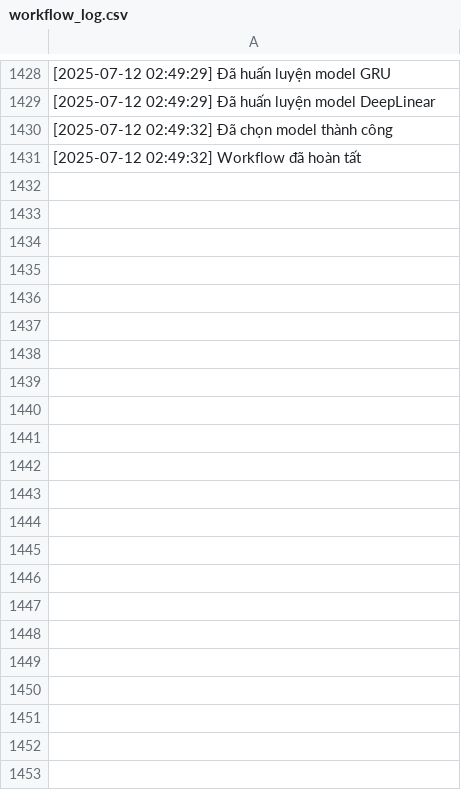
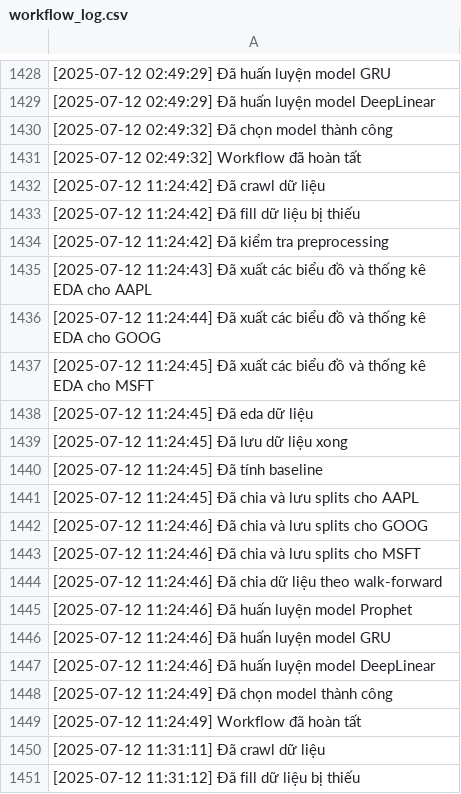
Before and after one commit to m1htan/Time-Series-Forecast, a CSV file: AI_Agent/logs/workflow_log.csv, drawn as a sheet; only a part is shown, gaps mark what is left out; the diff covers the shown part only.

```diff
--- a/AI_Agent/logs/workflow_log.csv
+++ b/AI_Agent/logs/workflow_log.csv
@@ -1431 +1431,21 @@
 [2025-07-12 02:49:32] Workflow đã hoàn tất
+[2025-07-12 11:24:42] Đã crawl dữ liệu
+[2025-07-12 11:24:42] Đã fill dữ liệu bị thiếu
+[2025-07-12 11:24:42] Đã kiểm tra preprocessing
+[2025-07-12 11:24:43] Đã xuất các biểu đồ và thống kê EDA cho AAPL
+[2025-07-12 11:24:44] Đã xuất các biểu đồ và thống kê EDA cho GOOG
+[2025-07-12 11:24:45] Đã xuất các biểu đồ và thống kê EDA cho MSFT
+[2025-07-12 11:24:45] Đã eda dữ liệu
+[2025-07-12 11:24:45] Đã lưu dữ liệu xong
+[2025-07-12 11:24:45] Đã tính baseline
+[2025-07-12 11:24:45] Đã chia và lưu splits cho AAPL
+[2025-07-12 11:24:46] Đã chia và lưu splits cho GOOG
+[2025-07-12 11:24:46] Đã chia và lưu splits cho MSFT
+[2025-07-12 11:24:46] Đã chia dữ liệu theo walk-forward
+[2025-07-12 11:24:46] Đã huấn luyện model Prophet
+[2025-07-12 11:24:46] Đã huấn luyện model GRU
+[2025-07-12 11:24:46] Đã huấn luyện model DeepLinear
+[2025-07-12 11:24:49] Đã chọn model thành công
+[2025-07-12 11:24:49] Workflow đã hoàn tất
+[2025-07-12 11:31:11] Đã crawl dữ liệu
+[2025-07-12 11:31:12] Đã fill dữ liệu bị thiếu
```
Also changed, not shown: 70 added rows elsewhere in this file, AI_Agent/data_update_daily/AAPL.csv, AI_Agent/output/baseline_output/AAPL_baseline.csv, 23 other files.
